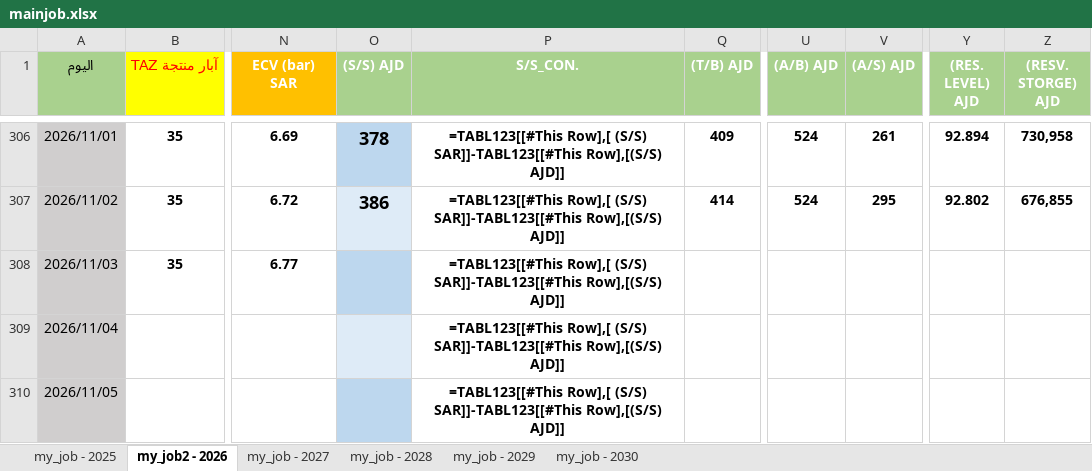
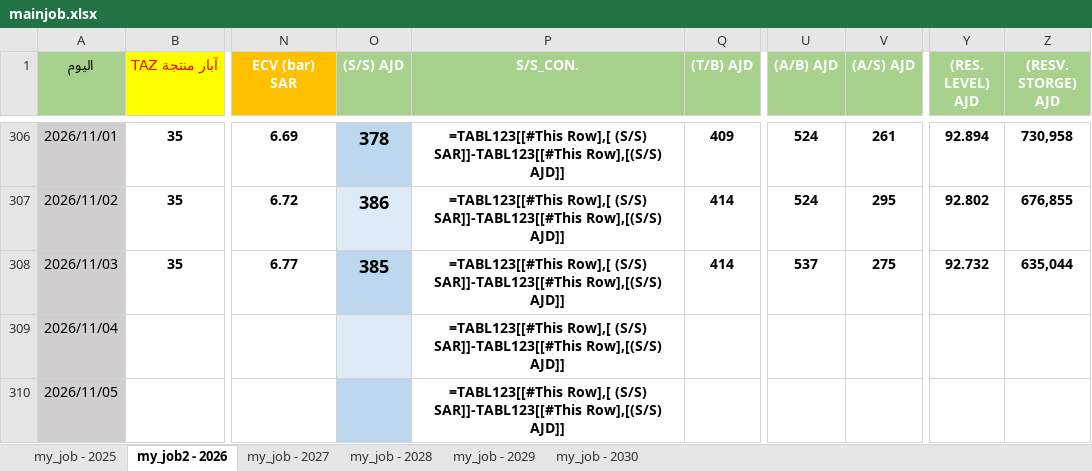
Before and after one commit to nasserab965-art/ajdabiya-control-system, an Excel workbook: mainjob.xlsx, sheet my_job2 - 2026, drawn as a sheet; only a part is shown, gaps mark what is left out; values as stored, in another font and other column widths than the file's, no borders; formulas without a stored value are shown as written; table styles not drawn; the diff names each change by its address in the sheet, - before the commit and + after, or states it on an @@ line.

Commit message:
تحديث تلقائي: mainjob.xlsx - 2026-11-06 13:38

```diff
--- a/mainjob.xlsx (sheet my_job2 - 2026)
+++ b/mainjob.xlsx (sheet my_job2 - 2026)
-O308 ((S/S) AJD): (empty)
+O308 ((S/S) AJD): 385
-Q308 ((T/B) AJD): (empty)
+Q308 ((T/B) AJD): 414
-U308 ((A/B) AJD): (empty)
+U308 ((A/B) AJD): 537
-V308 ((A/S) AJD): (empty)
+V308 ((A/S) AJD): 275
-Y308 ((RES. LEVEL) AJD): (empty)
+Y308 ((RES. LEVEL) AJD): 92.732
-Z308 ((RESV. STORGE) AJD): (empty)
+Z308 ((RESV. STORGE) AJD): 635,044
```
